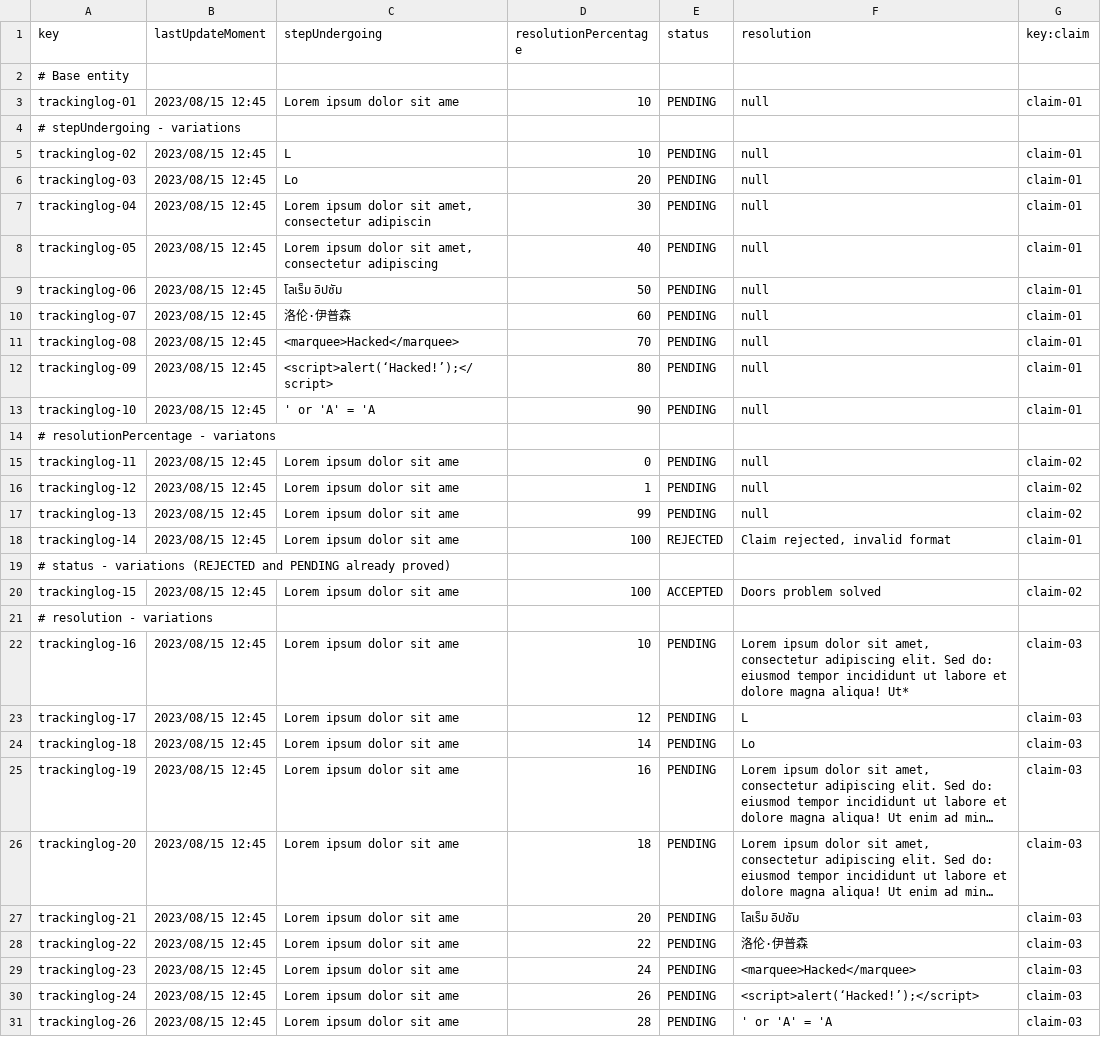
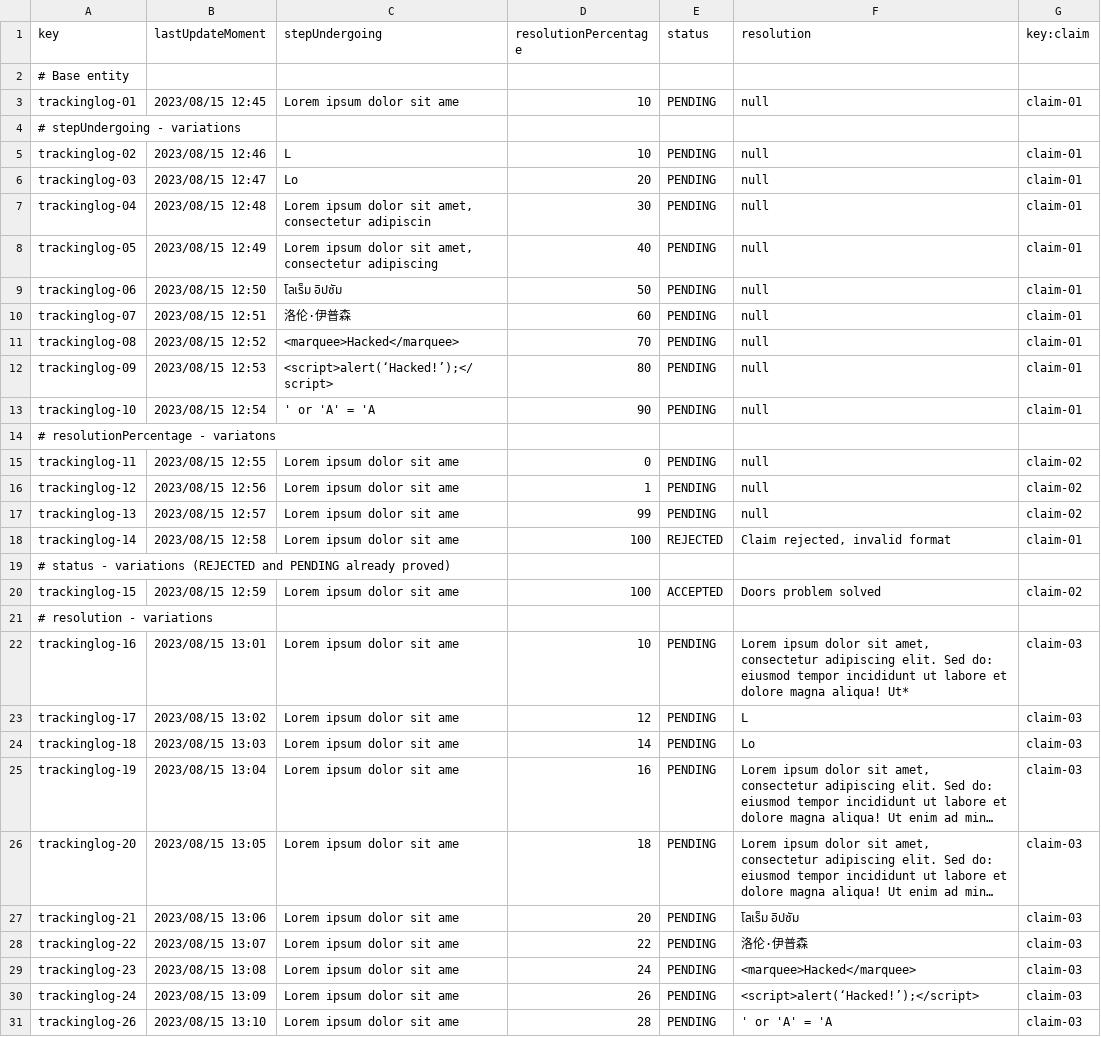
Before and after one commit to CarlosCerdaMorales/dp2-c1-034, a CSV file: src/main/resources/WEB-INF/data/sample/trackingLog.csv, drawn as a sheet; only a part is shown; long unchanged cells end in …; the diff covers the shown part only; the diff names each change by its address in the sheet, - before the commit and + after, or states it on an @@ line.

```diff
--- a/src/main/resources/WEB-INF/data/sample/trackingLog.csv
+++ b/src/main/resources/WEB-INF/data/sample/trackingLog.csv
-B5 (lastUpdateMoment): 2023/08/15 12:45
+B5 (lastUpdateMoment): 2023/08/15 12:46
-B6 (lastUpdateMoment): 2023/08/15 12:45
+B6 (lastUpdateMoment): 2023/08/15 12:47
-B7 (lastUpdateMoment): 2023/08/15 12:45
+B7 (lastUpdateMoment): 2023/08/15 12:48
-B8 (lastUpdateMoment): 2023/08/15 12:45
+B8 (lastUpdateMoment): 2023/08/15 12:49
-B9 (lastUpdateMoment): 2023/08/15 12:45
+B9 (lastUpdateMoment): 2023/08/15 12:50
-B10 (lastUpdateMoment): 2023/08/15 12:45
+B10 (lastUpdateMoment): 2023/08/15 12:51
-B11 (lastUpdateMoment): 2023/08/15 12:45
+B11 (lastUpdateMoment): 2023/08/15 12:52
-B12 (lastUpdateMoment): 2023/08/15 12:45
+B12 (lastUpdateMoment): 2023/08/15 12:53
-B13 (lastUpdateMoment): 2023/08/15 12:45
+B13 (lastUpdateMoment): 2023/08/15 12:54
-B15 (lastUpdateMoment): 2023/08/15 12:45
+B15 (lastUpdateMoment): 2023/08/15 12:55
-B16 (lastUpdateMoment): 2023/08/15 12:45
+B16 (lastUpdateMoment): 2023/08/15 12:56
-B17 (lastUpdateMoment): 2023/08/15 12:45
+B17 (lastUpdateMoment): 2023/08/15 12:57
-B18 (lastUpdateMoment): 2023/08/15 12:45
+B18 (lastUpdateMoment): 2023/08/15 12:58
-B20 (lastUpdateMoment): 2023/08/15 12:45
+B20 (lastUpdateMoment): 2023/08/15 12:59
-B22 (lastUpdateMoment): 2023/08/15 12:45
+B22 (lastUpdateMoment): 2023/08/15 13:01
-B23 (lastUpdateMoment): 2023/08/15 12:45
+B23 (lastUpdateMoment): 2023/08/15 13:02
-B24 (lastUpdateMoment): 2023/08/15 12:45
+B24 (lastUpdateMoment): 2023/08/15 13:03
-B25 (lastUpdateMoment): 2023/08/15 12:45
+B25 (lastUpdateMoment): 2023/08/15 13:04
-B26 (lastUpdateMoment): 2023/08/15 12:45
+B26 (lastUpdateMoment): 2023/08/15 13:05
-B27 (lastUpdateMoment): 2023/08/15 12:45
+B27 (lastUpdateMoment): 2023/08/15 13:06
-B28 (lastUpdateMoment): 2023/08/15 12:45
+B28 (lastUpdateMoment): 2023/08/15 13:07
-B29 (lastUpdateMoment): 2023/08/15 12:45
+B29 (lastUpdateMoment): 2023/08/15 13:08
-B30 (lastUpdateMoment): 2023/08/15 12:45
+B30 (lastUpdateMoment): 2023/08/15 13:09
-B31 (lastUpdateMoment): 2023/08/15 12:45
+B31 (lastUpdateMoment): 2023/08/15 13:10
```
Also changed, not shown: 1 edited cell elsewhere in this file, src/main/resources/WEB-INF/data/sample/claim.csv, 3 other files.
